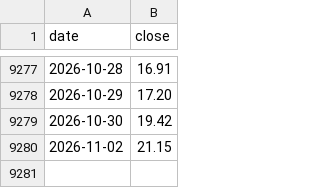
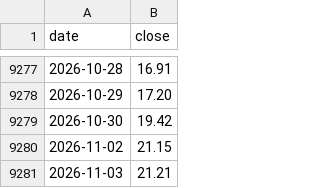
Before and after one commit to tony252/A-SHARE-dashboard, a CSV file: ndx_dca/data/vix_data.csv, drawn as a sheet; only a part is shown, gaps mark what is left out.

```diff
--- a/ndx_dca/data/vix_data.csv
+++ b/ndx_dca/data/vix_data.csv
@@ -9280 +9280,2 @@ date,close
 2026-11-02,21.15
+2026-11-03,21.21
```
Also changed, not shown: 7 other files.
